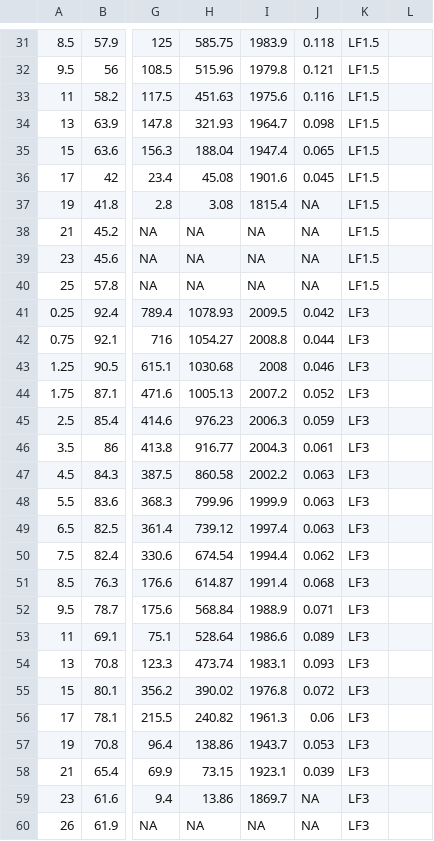
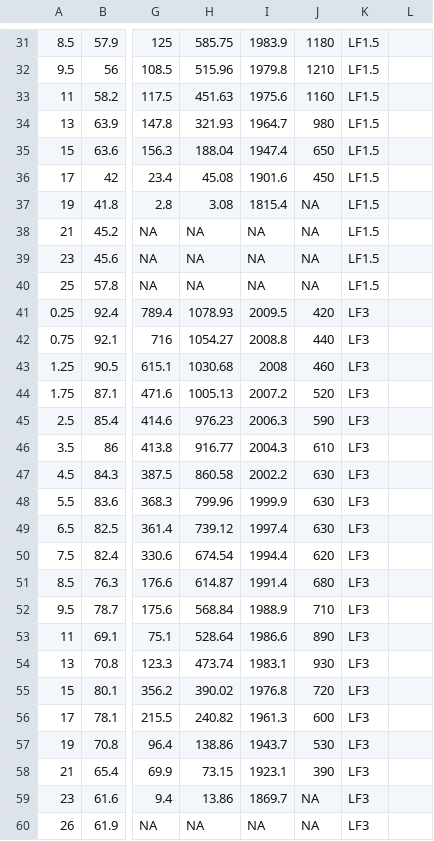
Before and after one commit to lvikt/Baltic_sediment_P, a CSV file: Jilbert_etal_2011_TableC1.csv, drawn as a sheet; only a part is shown, gaps mark what is left out; the diff covers the shown part only; the diff names each change by its address in the sheet, - before the commit and + after, or states it on an @@ line.

```diff
--- a/Jilbert_etal_2011_TableC1.csv
+++ b/Jilbert_etal_2011_TableC1.csv
-J31: 0.118
+J31: 1180
-J32: 0.121
+J32: 1210
-J33: 0.116
+J33: 1160
-J34: 0.098
+J34: 980
-J35: 0.065
+J35: 650
-J36: 0.045
+J36: 450
-J41: 0.042
+J41: 420
-J42: 0.044
+J42: 440
-J43: 0.046
+J43: 460
-J44: 0.052
+J44: 520
-J45: 0.059
+J45: 590
-J46: 0.061
+J46: 610
-J47:J49: 0.063
+J47:J49: 630
-J50: 0.062
+J50: 620
-J51: 0.068
+J51: 680
-J52: 0.071
+J52: 710
-J53: 0.089
+J53: 890
-J54: 0.093
+J54: 930
-J55: 0.072
+J55: 720
-J56: 0.06
+J56: 600
-J57: 0.053
+J57: 530
-J58: 0.039
+J58: 390
```
Also changed, not shown: 26 edited cells elsewhere in this file, Jilbert_etal_2011_TableB1_P-fractions.csv, Mort_etal2010_P_Inventory.csv, 12 other files.
